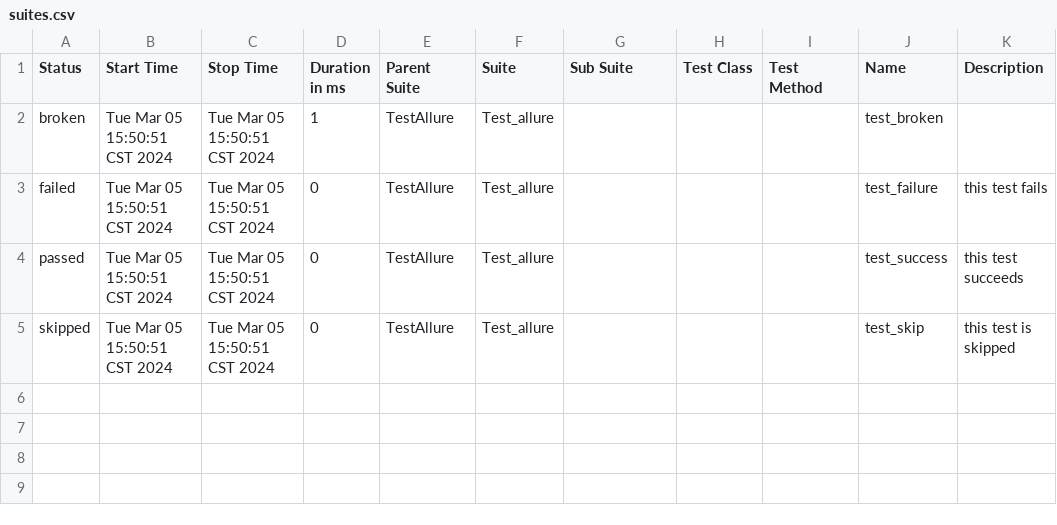
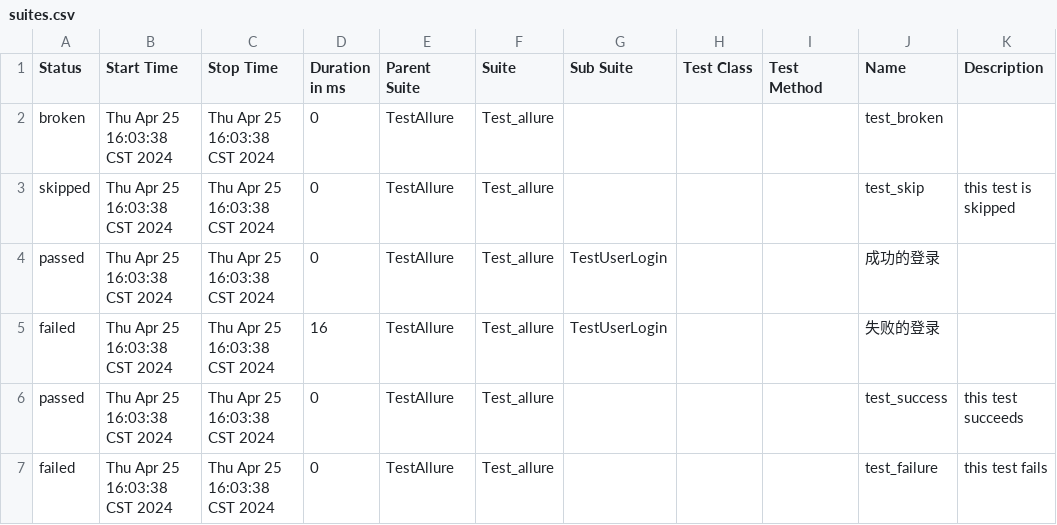
Before and after one commit to ErbanZ/Daily, a CSV file: daily-python/24y/pytest_dir/TestAllure/allure-report/data/suites.csv, drawn as a sheet.

```diff
--- a/daily-python/24y/pytest_dir/TestAllure/allure-report/data/suites.csv
+++ b/daily-python/24y/pytest_dir/TestAllure/allure-report/data/suites.csv
@@ -1,5 +1,7 @@
 "Status","Start Time","Stop Time","Duration in ms","Parent Suite","Suite","Sub Suite","Test Class","Test Method","Name","Description"
-"broken","Tue Mar 05 15:50:51 CST 2024","Tue Mar 05 15:50:51 CST 2024","1","TestAllure","Test_allure","","","","test_broken",""
-"failed","Tue Mar 05 15:50:51 CST 2024","Tue Mar 05 15:50:51 CST 2024","0","TestAllure","Test_allure","","","","test_failure","this test fails"
-"passed","Tue Mar 05 15:50:51 CST 2024","Tue Mar 05 15:50:51 CST 2024","0","TestAllure","Test_allure","","","","test_success","this test succeeds"
-"skipped","Tue Mar 05 15:50:51 CST 2024","Tue Mar 05 15:50:51 CST 2024","0","TestAllure","Test_allure","","","","test_skip","this test is skipped"
+"broken","Thu Apr 25 16:03:38 CST 2024","Thu Apr 25 16:03:38 CST 2024","0","TestAllure","Test_allure","","","","test_broken",""
+"skipped","Thu Apr 25 16:03:38 CST 2024","Thu Apr 25 16:03:38 CST 2024","0","TestAllure","Test_allure","","","","test_skip","this test is skipped"
+"passed","Thu Apr 25 16:03:38 CST 2024","Thu Apr 25 16:03:38 CST 2024","0","TestAllure","Test_allure","TestUserLogin","","","成功的登录",""
+"failed","Thu Apr 25 16:03:38 CST 2024","Thu Apr 25 16:03:38 CST 2024","16","TestAllure","Test_allure","TestUserLogin","","","失败的登录",""
+"passed","Thu Apr 25 16:03:38 CST 2024","Thu Apr 25 16:03:38 CST 2024","0","TestAllure","Test_allure","","","","test_success","this test succeeds"
+"failed","Thu Apr 25 16:03:38 CST 2024","Thu Apr 25 16:03:38 CST 2024","0","TestAllure","Test_allure","","","","test_failure","this test fails"
```
Also changed, not shown: daily-python/24y/pytest_dir/TestAllure/allure-report/data/behaviors.csv, 34 other files.
